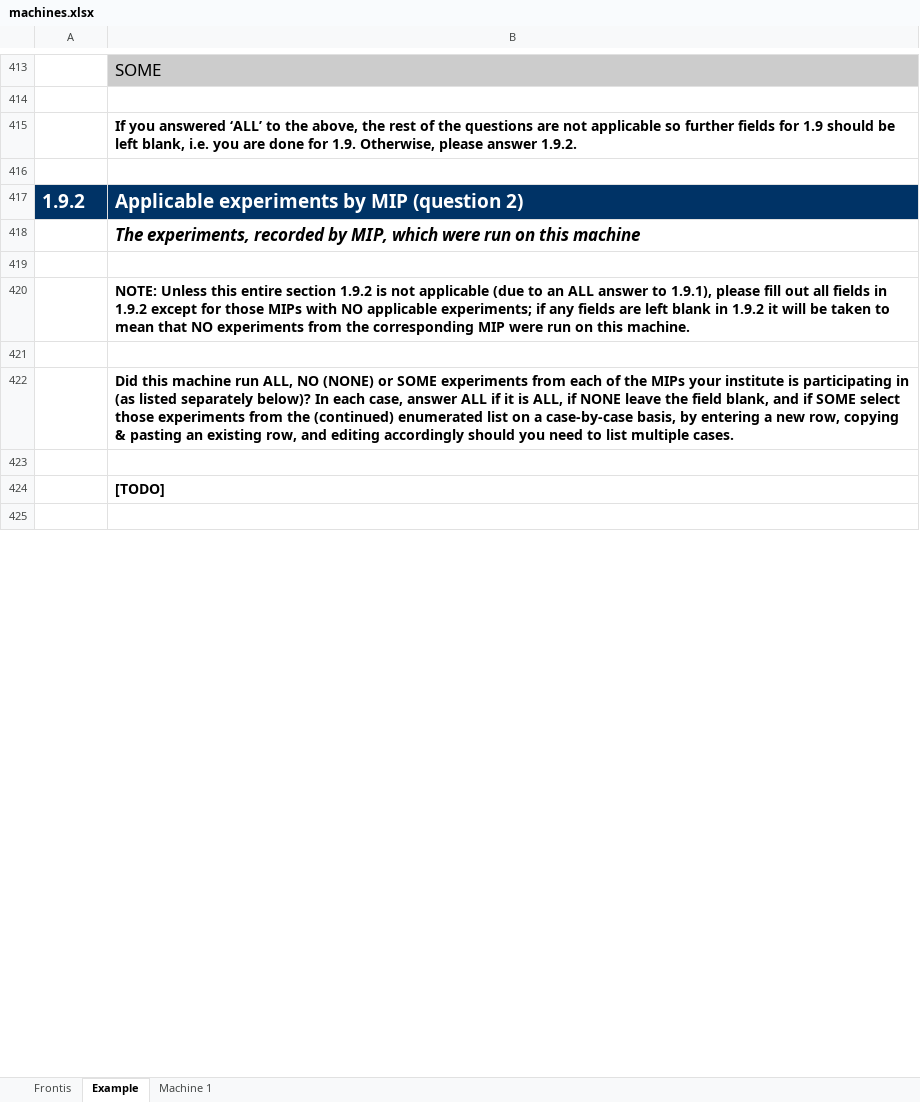
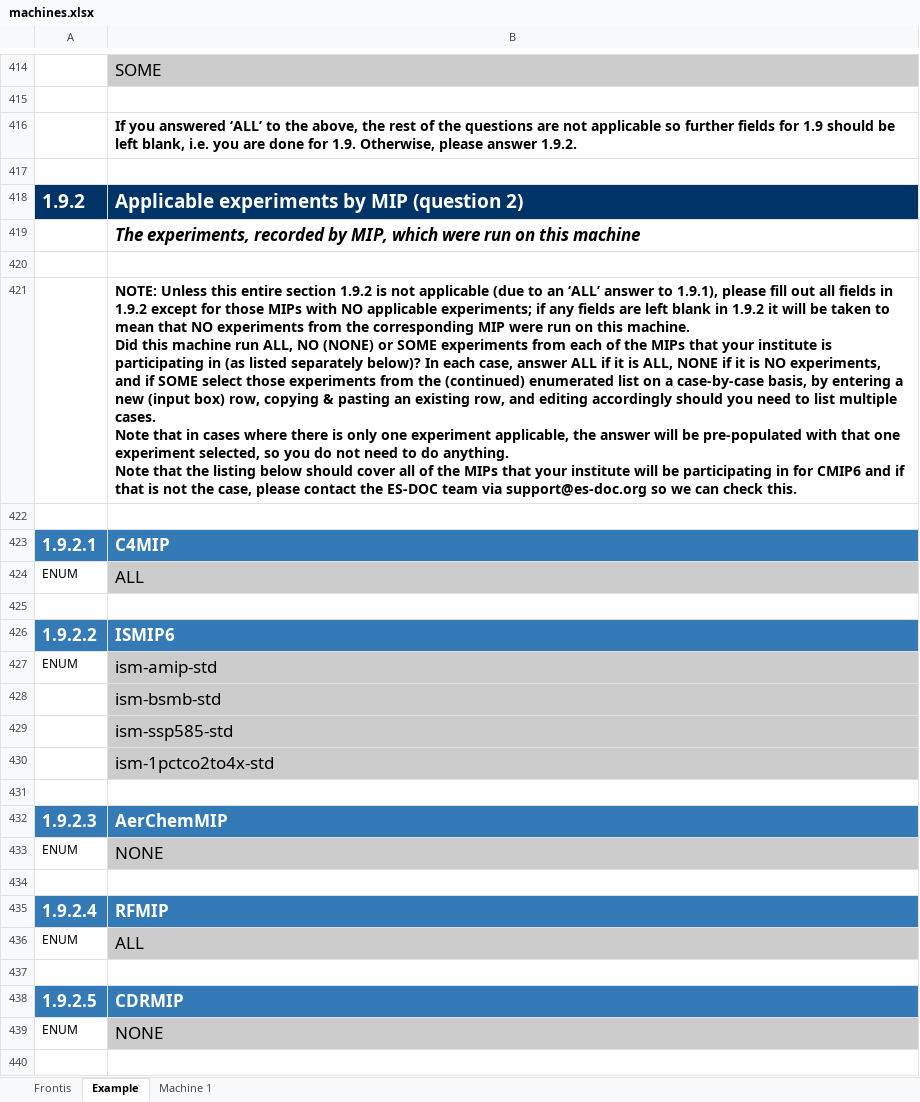
Before and after one commit to sadielbartholomew/cmip6, an Excel workbook: lib/machines/templates/machines.xlsx, sheet Example, drawn as a sheet; only a part is shown, gaps mark what is left out; values as stored, in another font and other column widths than the file's, no borders; removed rows and columns are numbered as before the commit, all else as after; ↵ is a line break in a cell; the diff covers the shown part only; the diff names each change by its address in the sheet, - before the commit and + after, or states it on an @@ line.

Commit message:
1. Update machines template example tab for autogen'd sections

```diff
--- a/lib/machines/templates/machines.xlsx (sheet Example)
+++ b/lib/machines/templates/machines.xlsx (sheet Example)
-B421: …to an ALL answer to 1.9.1), please fill out all fields in 1.9.2 except for those MIPs with NO applicable experiments; if any fields are left blank in 1.9.2 it will be taken to mean that NO experiments from the corresponding MIP were run on this machine.
+B421: …to an ‘ALL’ answer to 1.9.1), please fill out all fields in 1.9.2 except for those MIPs with NO applicable experiments; if any fields are left blank in 1.9.2 it will be taken to mean that NO experiments from the corresponding MIP were run on this machine. ↵ Did this machine run ALL, NO (NONE) or SOME experiments from each of the MIPs that your institute is participating in (as listed separately below)? In each case, answer ALL if it is ALL, NONE if it is NO experiments, and if SOME select those experiments from the (continued) enumerated list on a case-by-case basis, by entering a new (input box) row, copying & pasting an existing row, and editing accordingly should you need to list multiple cases. ↵ Note that in cases where there is only one experiment applicable, the answer will be pre-populated with that one experiment selected, so you do not need to do anything. ↵ Note that the listing below should cover all of the MIPs that your institute will be participating in for CMIP6 and if that is not the case, please contact the ES-DOC team via support@es-doc.org so we can check this.
-row 422:  | Did this machine run ALL, NO (NONE) or SOME experiments from each of the MIPs your institute is participating in (as listed separately below)? In each case, answer ALL if it is ALL, if NONE leave the field blank, and if SOME select those experiments from the (continued) enumerated list on a case-by-case basis, by entering a new row, copying & pasting an existing row, and editing accordingly should you need to list multiple cases.
+row 423: 1.9.2.1 | C4MIP
+row 424: ENUM | ALL
+row 426: 1.9.2.2 | ISMIP6
+row 427: ENUM | ism-amip-std
-B428: [TODO]
+B428: ism-bsmb-std
@@ B428 fill: none → #CCCCCC, bold: on → off, text size: larger @@
+row 429:  | ism-ssp585-std
+row 430:  | ism-1pctco2to4x-std
+row 432: 1.9.2.3 | AerChemMIP
+row 433: ENUM | NONE
+row 434: (empty)
+row 435: 1.9.2.4 | RFMIP
+row 436: ENUM | ALL
+row 437: (empty)
+row 438: 1.9.2.5 | CDRMIP
+row 439: ENUM | NONE
+row 440: (empty)
```
Also changed, not shown: 43 added rows, 9 removed rows, 9 edited cells and cell formats elsewhere in this sheet.
